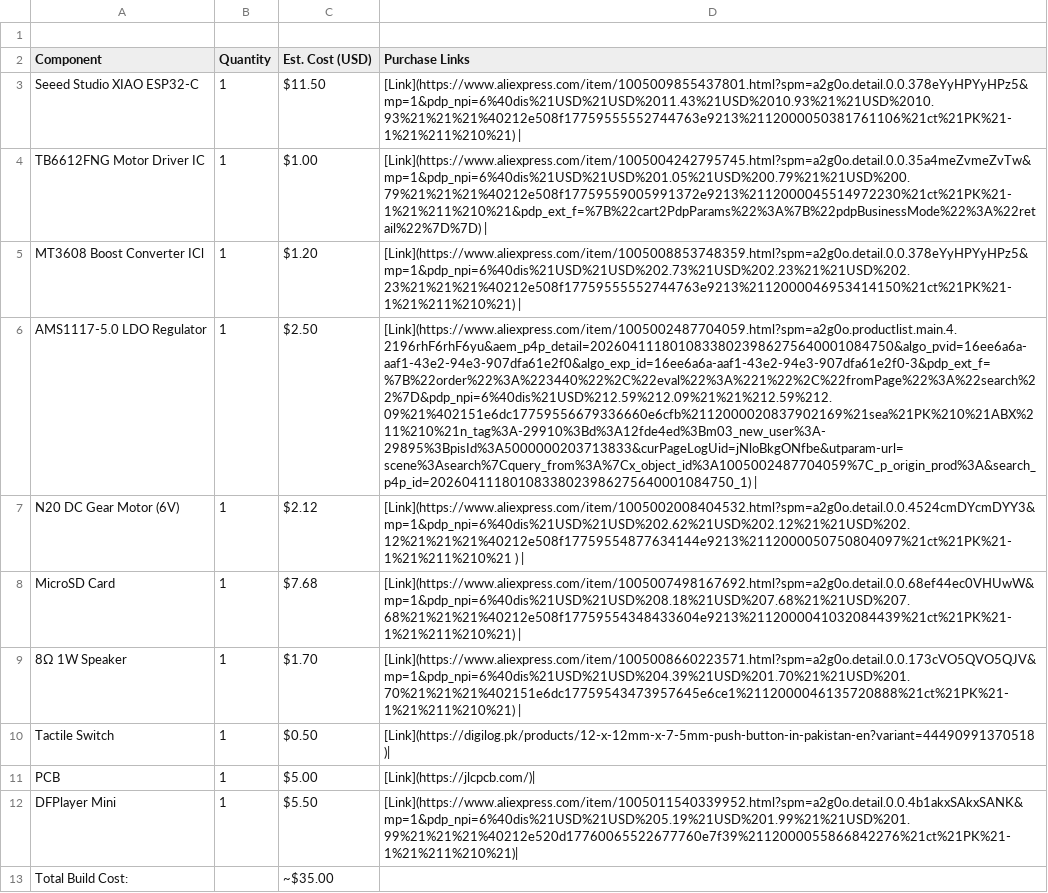
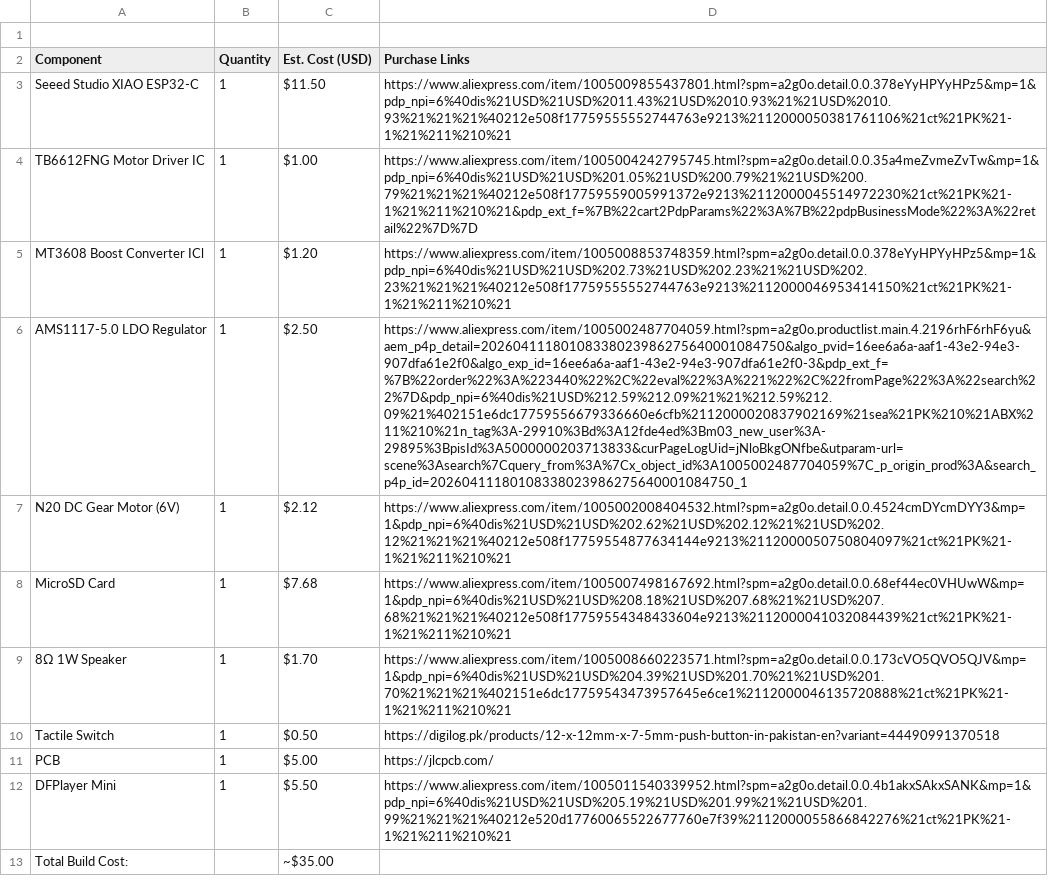
Before and after one commit to Kshfiii/Automatic-Sharpener, a CSV file: BOM.csv, drawn as a sheet; the diff names each change by its address in the sheet, - before the commit and + after, or states it on an @@ line.

Commit message:
Update BOM.csv

```diff
--- a/BOM.csv
+++ b/BOM.csv
-D3 (Purchase Links): [Link](https://www.aliexpress.com/item/1005009855437801.html?spm=a2g0o.detail.0.0.378eYyHPYyHPz5&mp=1&pdp_npi=6%40dis%21USD%21USD%2011.43%21USD%2010.93%21%21USD%2010.93%21%21%21%40212e508f17759555552744763e9213%2112000050381761106%21ct%21PK%21-1%21%211%210%21) |
+D3 (Purchase Links): https://www.aliexpress.com/item/1005009855437801.html?spm=a2g0o.detail.0.0.378eYyHPYyHPz5&mp=1&pdp_npi=6%40dis%21USD%21USD%2011.43%21USD%2010.93%21%21USD%2010.93%21%21%21%40212e508f17759555552744763e9213%2112000050381761106%21ct%21PK%21-1%21%211%210%21
-D4 (Purchase Links): [Link](https://www.aliexpress.com/item/1005004242795745.html?spm=a2g0o.detail.0.0.35a4meZvmeZvTw&mp=1&pdp_npi=6%40dis%21USD%21USD%201.05%21USD%200.79%21%21USD%200.79%21%21%21%40212e508f17759559005991372e9213%2112000045514972230%21ct%21PK%21-1%21%211%210%21&pdp_ext_f=%7B%22cart2PdpParams%22%3A%7B%22pdpBusinessMode%22%3A%22retail%22%7D%7D) |
+D4 (Purchase Links): https://www.aliexpress.com/item/1005004242795745.html?spm=a2g0o.detail.0.0.35a4meZvmeZvTw&mp=1&pdp_npi=6%40dis%21USD%21USD%201.05%21USD%200.79%21%21USD%200.79%21%21%21%40212e508f17759559005991372e9213%2112000045514972230%21ct%21PK%21-1%21%211%210%21&pdp_ext_f=%7B%22cart2PdpParams%22%3A%7B%22pdpBusinessMode%22%3A%22retail%22%7D%7D
-D5 (Purchase Links): [Link](https://www.aliexpress.com/item/1005008853748359.html?spm=a2g0o.detail.0.0.378eYyHPYyHPz5&mp=1&pdp_npi=6%40dis%21USD%21USD%202.73%21USD%202.23%21%21USD%202.23%21%21%21%40212e508f17759555552744763e9213%2112000046953414150%21ct%21PK%21-1%21%211%210%21) |
+D5 (Purchase Links): https://www.aliexpress.com/item/1005008853748359.html?spm=a2g0o.detail.0.0.378eYyHPYyHPz5&mp=1&pdp_npi=6%40dis%21USD%21USD%202.73%21USD%202.23%21%21USD%202.23%21%21%21%40212e508f17759555552744763e9213%2112000046953414150%21ct%21PK%21-1%21%211%210%21
-D6 (Purchase Links): [Link](https://www.aliexpress.com/item/1005002487704059.html?spm=a2g0o.productlist.main.4.2196rhF6rhF6yu&aem_p4p_detail=20260411180108338023986275640001084750&algo_pvid=16ee6a6a-aaf1-43e2-94e3-907dfa61e2f0&algo_exp_id=16ee6a6a-aaf1-43e2-94e3-907dfa61e2f0-3&pdp_ext_f=%7B%22order%22%3A%223440%22%2C%22eval%22%3A%221%22%2C%22fromPage%22%3A%22search%22%7D&pdp_npi=6%40dis%21USD%212.59%212.09%21%21%212.59%212.09%21%402151e6dc17759556679336660e6cfb%2112000020837902169%21sea%21PK%210%21ABX%211%210%21n_tag%3A-29910%3Bd%3A12fde4ed%3Bm03_new_user%3A-29895%3BpisId%3A5000000203713833&curPageLogUid=jNloBkgONfbe&utparam-url=scene%3Asearch%7Cquery_from%3A%7Cx_object_id%3A1005002487704059%7C_p_origin_prod%3A&search_p4p_id=20260411180108338023986275640001084750_1) |
+D6 (Purchase Links): https://www.aliexpress.com/item/1005002487704059.html?spm=a2g0o.productlist.main.4.2196rhF6rhF6yu&aem_p4p_detail=20260411180108338023986275640001084750&algo_pvid=16ee6a6a-aaf1-43e2-94e3-907dfa61e2f0&algo_exp_id=16ee6a6a-aaf1-43e2-94e3-907dfa61e2f0-3&pdp_ext_f=%7B%22order%22%3A%223440%22%2C%22eval%22%3A%221%22%2C%22fromPage%22%3A%22search%22%7D&pdp_npi=6%40dis%21USD%212.59%212.09%21%21%212.59%212.09%21%402151e6dc17759556679336660e6cfb%2112000020837902169%21sea%21PK%210%21ABX%211%210%21n_tag%3A-29910%3Bd%3A12fde4ed%3Bm03_new_user%3A-29895%3BpisId%3A5000000203713833&curPageLogUid=jNloBkgONfbe&utparam-url=scene%3Asearch%7Cquery_from%3A%7Cx_object_id%3A1005002487704059%7C_p_origin_prod%3A&search_p4p_id=20260411180108338023986275640001084750_1
-D7 (Purchase Links): [Link](https://www.aliexpress.com/item/1005002008404532.html?spm=a2g0o.detail.0.0.4524cmDYcmDYY3&mp=1&pdp_npi=6%40dis%21USD%21USD%202.62%21USD%202.12%21%21USD%202.12%21%21%21%40212e508f17759554877634144e9213%2112000050750804097%21ct%21PK%21-1%21%211%210%21 ) |
+D7 (Purchase Links): https://www.aliexpress.com/item/1005002008404532.html?spm=a2g0o.detail.0.0.4524cmDYcmDYY3&mp=1&pdp_npi=6%40dis%21USD%21USD%202.62%21USD%202.12%21%21USD%202.12%21%21%21%40212e508f17759554877634144e9213%2112000050750804097%21ct%21PK%21-1%21%211%210%21
-D8 (Purchase Links): [Link](https://www.aliexpress.com/item/1005007498167692.html?spm=a2g0o.detail.0.0.68ef44ec0VHUwW&mp=1&pdp_npi=6%40dis%21USD%21USD%208.18%21USD%207.68%21%21USD%207.68%21%21%21%40212e508f17759554348433604e9213%2112000041032084439%21ct%21PK%21-1%21%211%210%21) |
+D8 (Purchase Links): https://www.aliexpress.com/item/1005007498167692.html?spm=a2g0o.detail.0.0.68ef44ec0VHUwW&mp=1&pdp_npi=6%40dis%21USD%21USD%208.18%21USD%207.68%21%21USD%207.68%21%21%21%40212e508f17759554348433604e9213%2112000041032084439%21ct%21PK%21-1%21%211%210%21
-D9 (Purchase Links): [Link](https://www.aliexpress.com/item/1005008660223571.html?spm=a2g0o.detail.0.0.173cVO5QVO5QJV&mp=1&pdp_npi=6%40dis%21USD%21USD%204.39%21USD%201.70%21%21USD%201.70%21%21%21%402151e6dc17759543473957645e6ce1%2112000046135720888%21ct%21PK%21-1%21%211%210%21) |
+D9 (Purchase Links): https://www.aliexpress.com/item/1005008660223571.html?spm=a2g0o.detail.0.0.173cVO5QVO5QJV&mp=1&pdp_npi=6%40dis%21USD%21USD%204.39%21USD%201.70%21%21USD%201.70%21%21%21%402151e6dc17759543473957645e6ce1%2112000046135720888%21ct%21PK%21-1%21%211%210%21
-D10 (Purchase Links): [Link](https://digilog.pk/products/12-x-12mm-x-7-5mm-push-button-in-pakistan-en?variant=44490991370518 )|
+D10 (Purchase Links): https://digilog.pk/products/12-x-12mm-x-7-5mm-push-button-in-pakistan-en?variant=44490991370518
-D11 (Purchase Links): [Link](https://jlcpcb.com/)|
+D11 (Purchase Links): https://jlcpcb.com/
-D12 (Purchase Links): [Link](https://www.aliexpress.com/item/1005011540339952.html?spm=a2g0o.detail.0.0.4b1akxSAkxSANK&mp=1&pdp_npi=6%40dis%21USD%21USD%205.19%21USD%201.99%21%21USD%201.99%21%21%21%40212e520d17760065522677760e7f39%2112000055866842276%21ct%21PK%21-1%21%211%210%21)|
+D12 (Purchase Links): https://www.aliexpress.com/item/1005011540339952.html?spm=a2g0o.detail.0.0.4b1akxSAkxSANK&mp=1&pdp_npi=6%40dis%21USD%21USD%205.19%21USD%201.99%21%21USD%201.99%21%21%21%40212e520d17760065522677760e7f39%2112000055866842276%21ct%21PK%21-1%21%211%210%21
```
